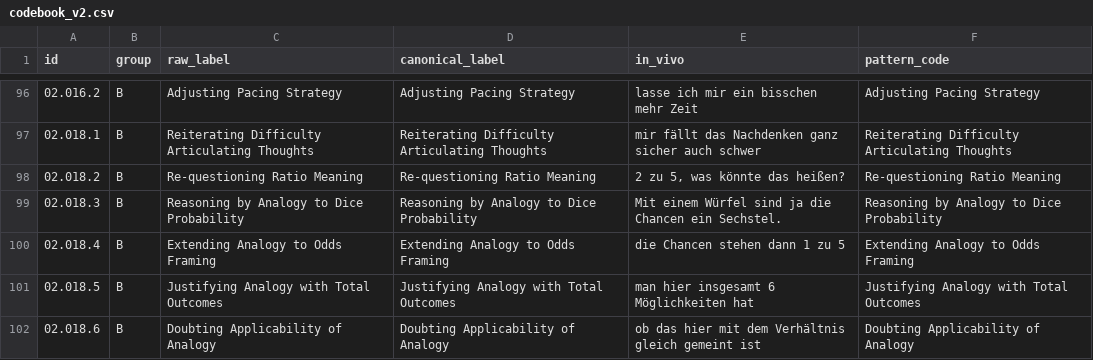
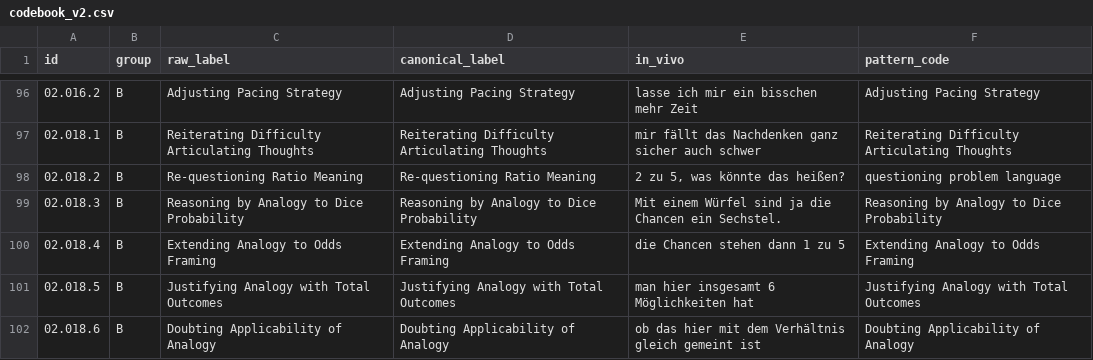
Before and after one commit to nimble-byte/thesis-code, a CSV file: transcripts/codebooks/codebook_v2.csv, drawn as a sheet; only a part is shown, gaps mark what is left out; the diff covers the shown part only.

Commit message:
pattern coded "questioning"

```diff
--- a/transcripts/codebooks/codebook_v2.csv
+++ b/transcripts/codebooks/codebook_v2.csv
@@ -97,3 +97,3 @@ id,group,raw_label,canonical_label,in_vivo,pattern_code
 02.018.1,B,Reiterating Difficulty Articulating Thoughts,Reiterating Difficulty Articulating Thoughts,mir fällt das Nachdenken ganz sicher auch schwer,Reiterating Difficulty Articulating Thoughts
-02.018.2,B,Re-questioning Ratio Meaning,Re-questioning Ratio Meaning,"2 zu 5, was könnte das heißen?",Re-questioning Ratio Meaning
+02.018.2,B,Re-questioning Ratio Meaning,Re-questioning Ratio Meaning,"2 zu 5, was könnte das heißen?",questioning problem language
 02.018.3,B,Reasoning by Analogy to Dice Probability,Reasoning by Analogy to Dice Probability,Mit einem Würfel sind ja die Chancen ein Sechstel.,Reasoning by Analogy to Dice Probability
```
Also changed, not shown: 23 edited cells elsewhere in this file, 1 other file.
